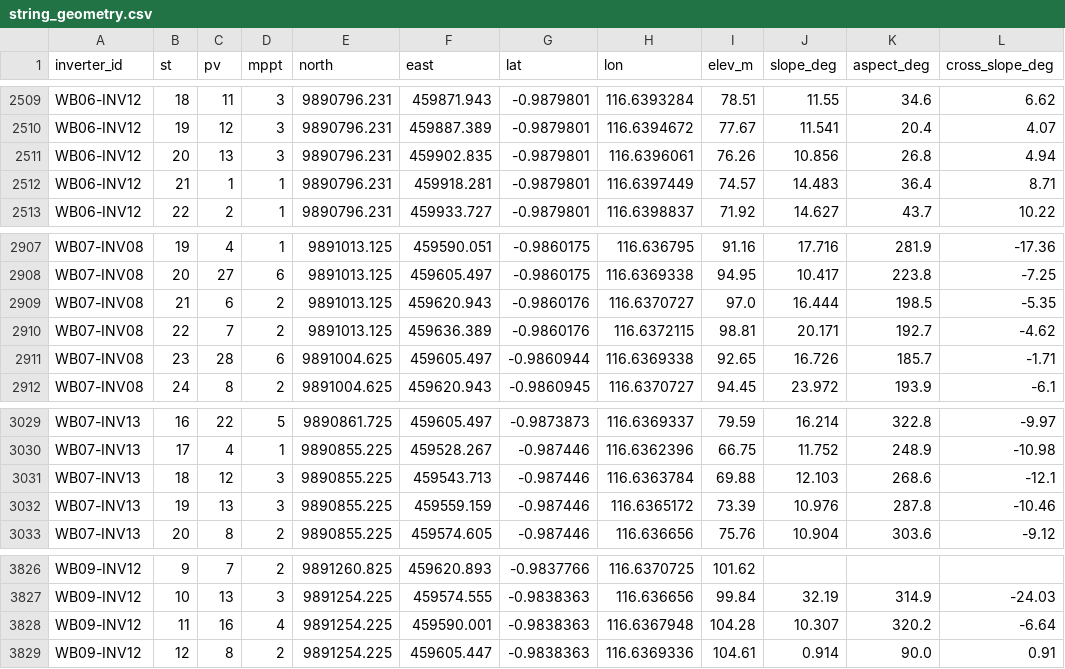
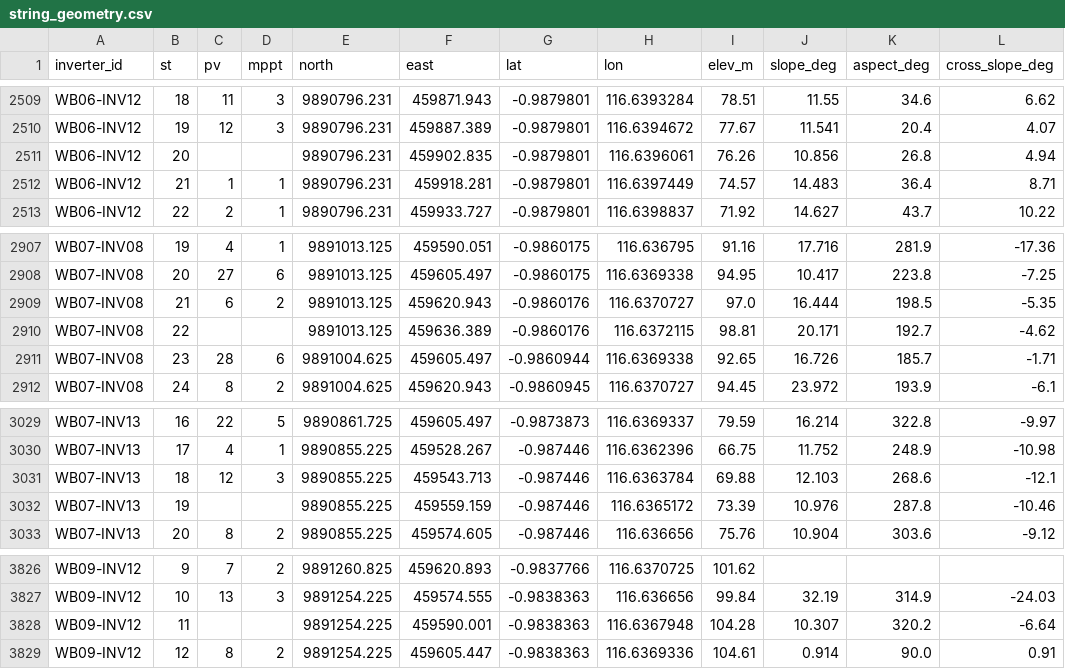
Before and after one commit to nabilhaidr/PVStringHeatmapCheck, a CSV file: config/string_geometry.csv, drawn as a sheet; only a part is shown, gaps mark what is left out; the diff covers the shown part only; the diff names each change by its address in the sheet, - before the commit and + after, or states it on an @@ line.

```diff
--- a/config/string_geometry.csv
+++ b/config/string_geometry.csv
-C2511 (pv): 13
+C2511 (pv): (empty)
-D2511 (mppt): 3
+D2511 (mppt): (empty)
-C2910 (pv): 7
+C2910 (pv): (empty)
-D2910 (mppt): 2
+D2910 (mppt): (empty)
-C3032 (pv): 13
+C3032 (pv): (empty)
-D3032 (mppt): 3
+D3032 (mppt): (empty)
-C3828 (pv): 16
+C3828 (pv): (empty)
-D3828 (mppt): 4
+D3828 (mppt): (empty)
```
Also changed, not shown: 10 edited cells elsewhere in this file, 3 other files.
